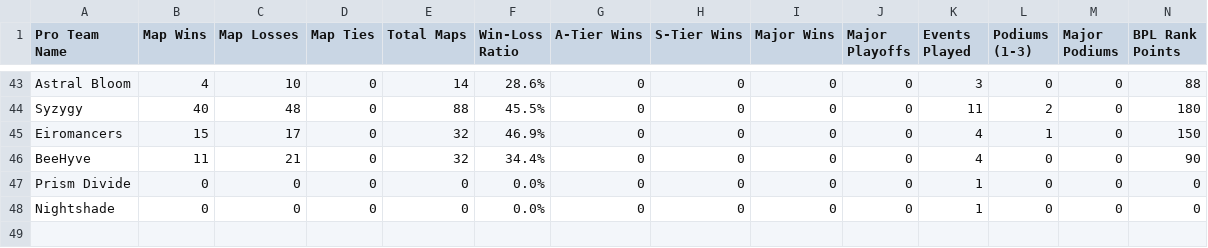
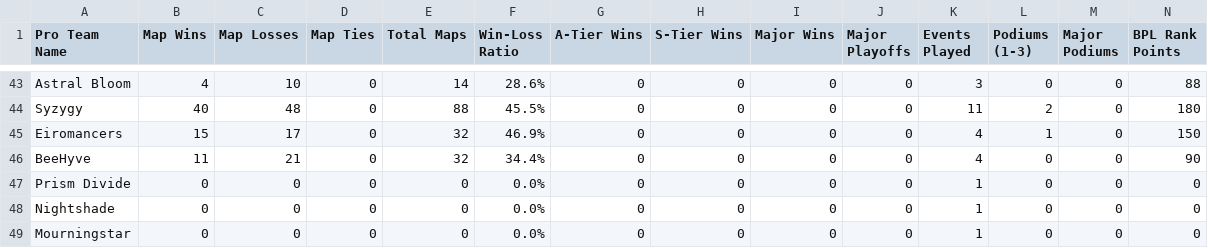
Before and after one commit to CGreyIce/bot-pro-league, a CSV file: data/pro_team.csv, drawn as a sheet; only a part is shown, gaps mark what is left out; rows hold the shown columns only; the diff names each change by its address in the sheet, - before the commit and + after, or states it on an @@ line.

```diff
--- a/data/pro_team.csv
+++ b/data/pro_team.csv
+row 49: Mourningstar | 0 | 0 | 0 | 0 | 0.0% | 0 | 0 | 0 | 0 | 1 | 0 | 0 | 0
```
Also changed, not shown: data/bot_amateur_tourney_stats.csv, 4 other files.
